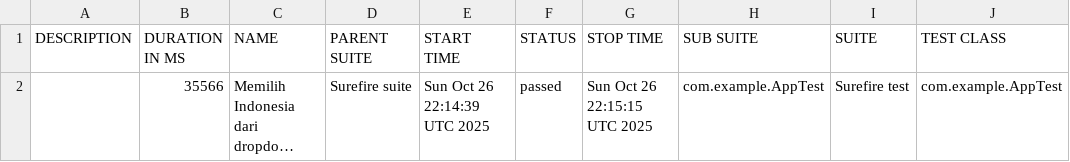
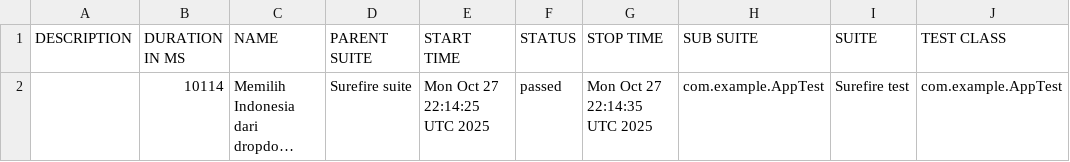
Before and after one commit to fianforza86/Automation-Fian-Test, a CSV file: data/suites.csv, drawn as a sheet; only a part is shown; long unchanged cells end in …; the diff names each change by its address in the sheet, - before the commit and + after, or states it on an @@ line.

```diff
--- a/data/suites.csv
+++ b/data/suites.csv
-B2 (DURATION IN MS): 35566
+B2 (DURATION IN MS): 10114
-E2 (START TIME): Sun Oct 26 22:14:39 UTC 2025
+E2 (START TIME): Mon Oct 27 22:14:25 UTC 2025
-G2 (STOP TIME): Sun Oct 26 22:15:15 UTC 2025
+G2 (STOP TIME): Mon Oct 27 22:14:35 UTC 2025
```
Also changed, not shown: 16 other files.
